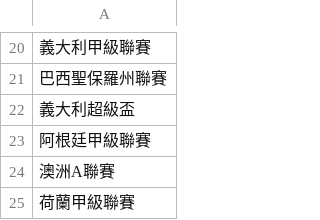
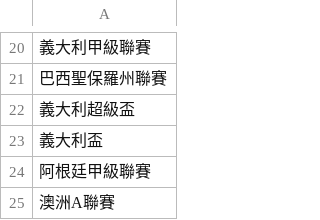
Before and after one commit to DanielTsai117/sport_ref, a CSV file: soccer_league_list.csv, drawn as a sheet; only a part is shown, gaps mark what is left out; the shorter side is filled out with more unchanged rows.

Commit message:
Update soccer_league_list.csv

```diff
--- a/soccer_league_list.csv
+++ b/soccer_league_list.csv
@@ -22,2 +22,3 @@
 義大利超級盃
+義大利盃
 阿根廷甲級聯賽
```
